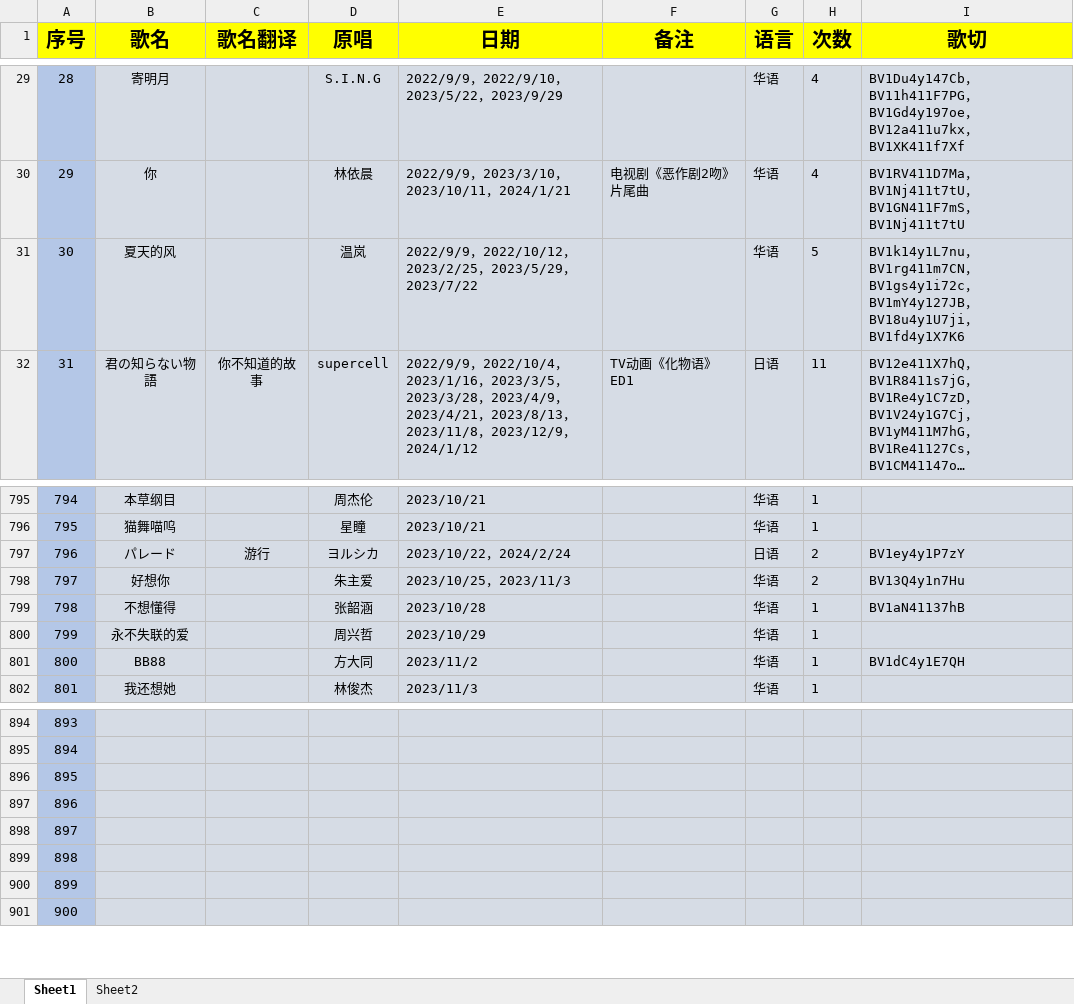
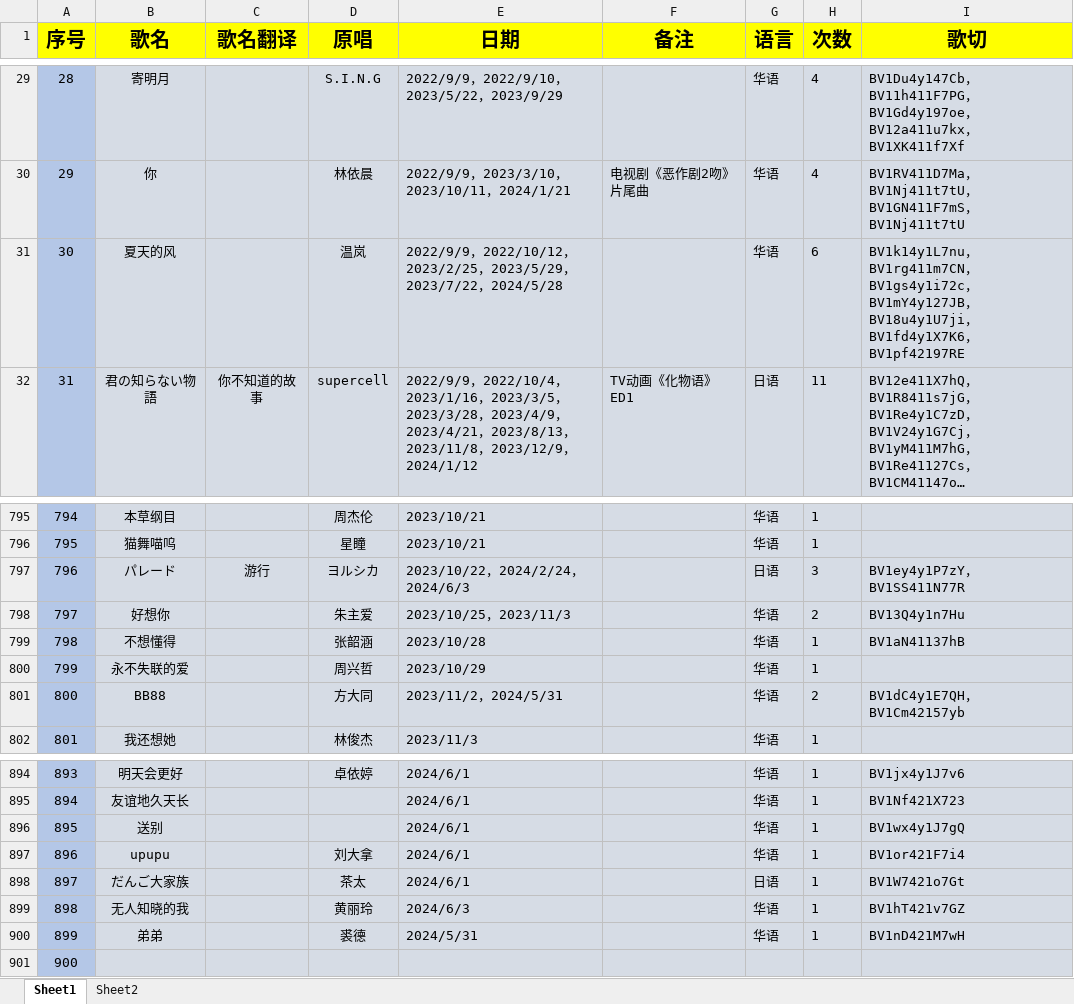
Before and after one commit to starsJuly/sui-song-list, an Excel workbook: scripts/music.xlsx, sheet Sheet1, drawn as a sheet; only a part is shown, gaps mark what is left out; long unchanged cells end in …; values as stored, in another font and other column widths than the file's, no borders; the diff covers the shown part only; the diff names each change by its address in the sheet, - before the commit and + after, or states it on an @@ line.

```diff
--- a/scripts/music.xlsx (sheet Sheet1)
+++ b/scripts/music.xlsx (sheet Sheet1)
-E31 (日期): …，2023/7/22
+E31 (日期): …，2023/7/22，2024/5/28
-H31 (次数): 5
+H31 (次数): 6
-I31 (歌切): …，BV1fd4y1X7K6
+I31 (歌切): …，BV1fd4y1X7K6，BV1pf42197RE
-E797 (日期): 2023/10/22，2024/2/24
+E797 (日期): 2023/10/22，2024/2/24，2024/6/3
-H797 (次数): 2
+H797 (次数): 3
-I797 (歌切): BV1ey4y1P7zY
+I797 (歌切): BV1ey4y1P7zY，BV1SS411N77R
-E801 (日期): 2023/11/2
+E801 (日期): 2023/11/2，2024/5/31
-H801 (次数): 1
+H801 (次数): 2
-I801 (歌切): BV1dC4y1E7QH
+I801 (歌切): BV1dC4y1E7QH，BV1Cm42157yb
-B894 (歌名): (empty)
+B894 (歌名): 明天会更好
-D894 (原唱): (empty)
+D894 (原唱): 卓依婷
-E894:E898 (日期): (empty)
+E894:E898 (日期): 2024/6/1
-G894:G897 (语言): (empty)
+G894:G897 (语言): 华语
-H894:H900 (次数): (empty)
+H894:H900 (次数): 1
-I894 (歌切): (empty)
+I894 (歌切): BV1jx4y1J7v6
-B895 (歌名): (empty)
+B895 (歌名): 友谊地久天长
-I895 (歌切): (empty)
+I895 (歌切): BV1Nf421X723
-B896 (歌名): (empty)
+B896 (歌名): 送别
-I896 (歌切): (empty)
+I896 (歌切): BV1wx4y1J7gQ
-B897 (歌名): (empty)
+B897 (歌名): upupu
-D897 (原唱): (empty)
+D897 (原唱): 刘大拿
-I897 (歌切): (empty)
+I897 (歌切): BV1or421F7i4
-B898 (歌名): (empty)
+B898 (歌名): だんご大家族
-D898 (原唱): (empty)
+D898 (原唱): 茶太
-G898 (语言): (empty)
+G898 (语言): 日语
-I898 (歌切): (empty)
+I898 (歌切): BV1W7421o7Gt
-B899 (歌名): (empty)
+B899 (歌名): 无人知晓的我
-D899 (原唱): (empty)
+D899 (原唱): 黄丽玲
-E899 (日期): (empty)
+E899 (日期): 2024/6/3
-G899:G900 (语言): (empty)
+G899:G900 (语言): 华语
-I899 (歌切): (empty)
+I899 (歌切): BV1hT421v7GZ
-B900 (歌名): (empty)
+B900 (歌名): 弟弟
-D900 (原唱): (empty)
+D900 (原唱): 裘德
-E900 (日期): (empty)
+E900 (日期): 2024/5/31
-I900 (歌切): (empty)
+I900 (歌切): BV1nD421M7wH
```
Also changed, not shown: 77 edited cells elsewhere in this sheet.
